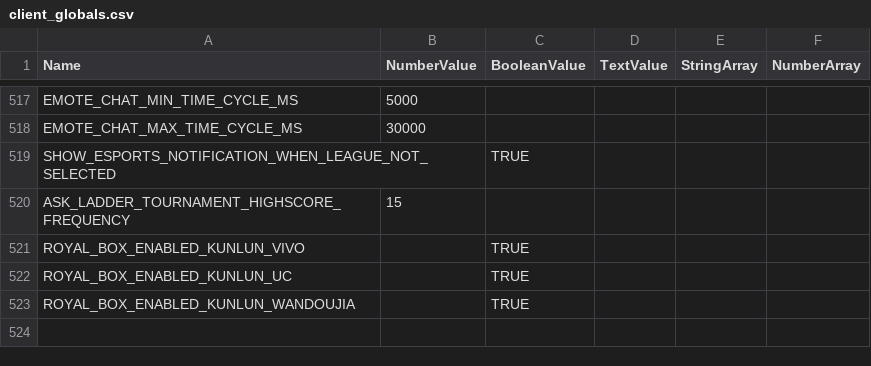
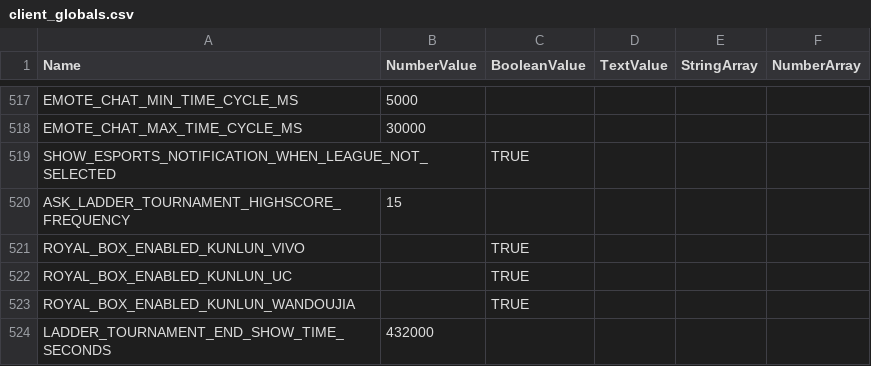
Before and after one commit to smlbiobot/cr-csv, a CSV file: assets/csv_client/client_globals.csv, drawn as a sheet; only a part is shown, gaps mark what is left out.

```diff
--- a/assets/csv_client/client_globals.csv
+++ b/assets/csv_client/client_globals.csv
@@ -523 +523,2 @@
 "ROYAL_BOX_ENABLED_KUNLUN_WANDOUJIA",,"TRUE",,,
+"LADDER_TOURNAMENT_END_SHOW_TIME_SECONDS",432000,,,,
```
Also changed, not shown: assets/csv_client/effects.csv, assets/csv_client/particle_emitters.csv, 8 other files.
